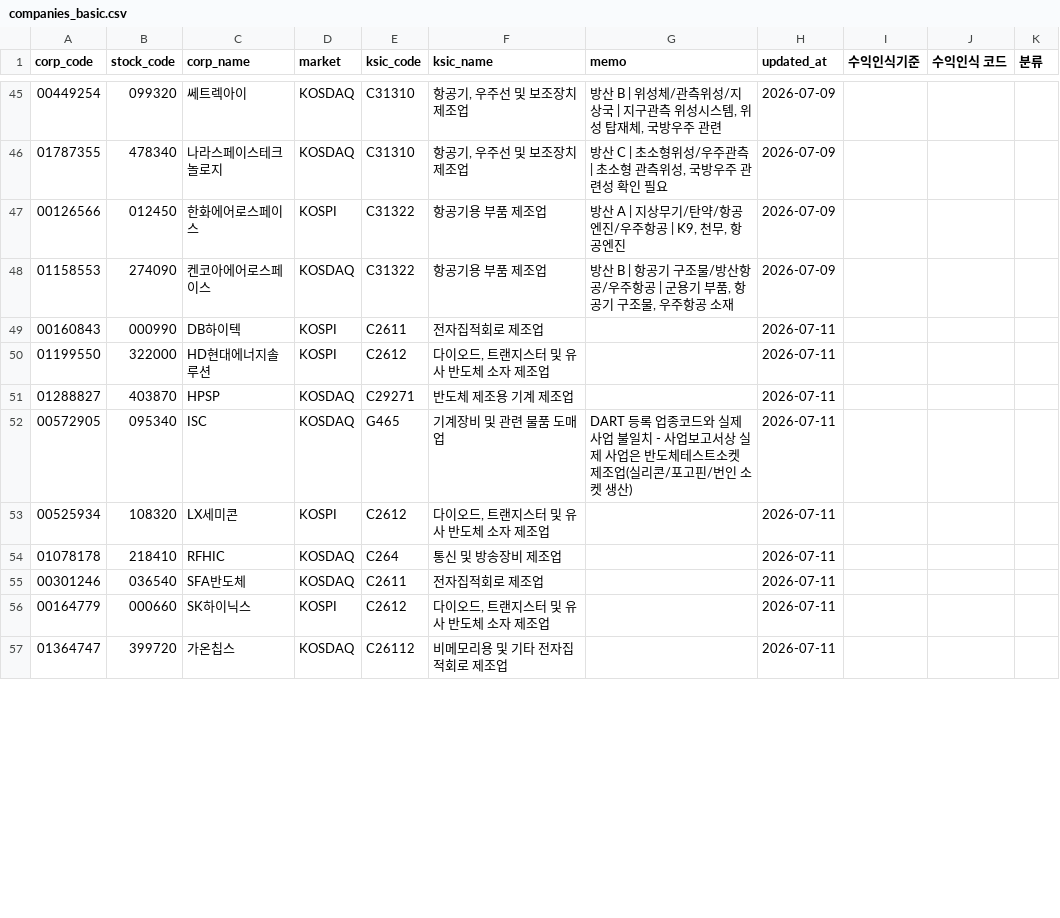
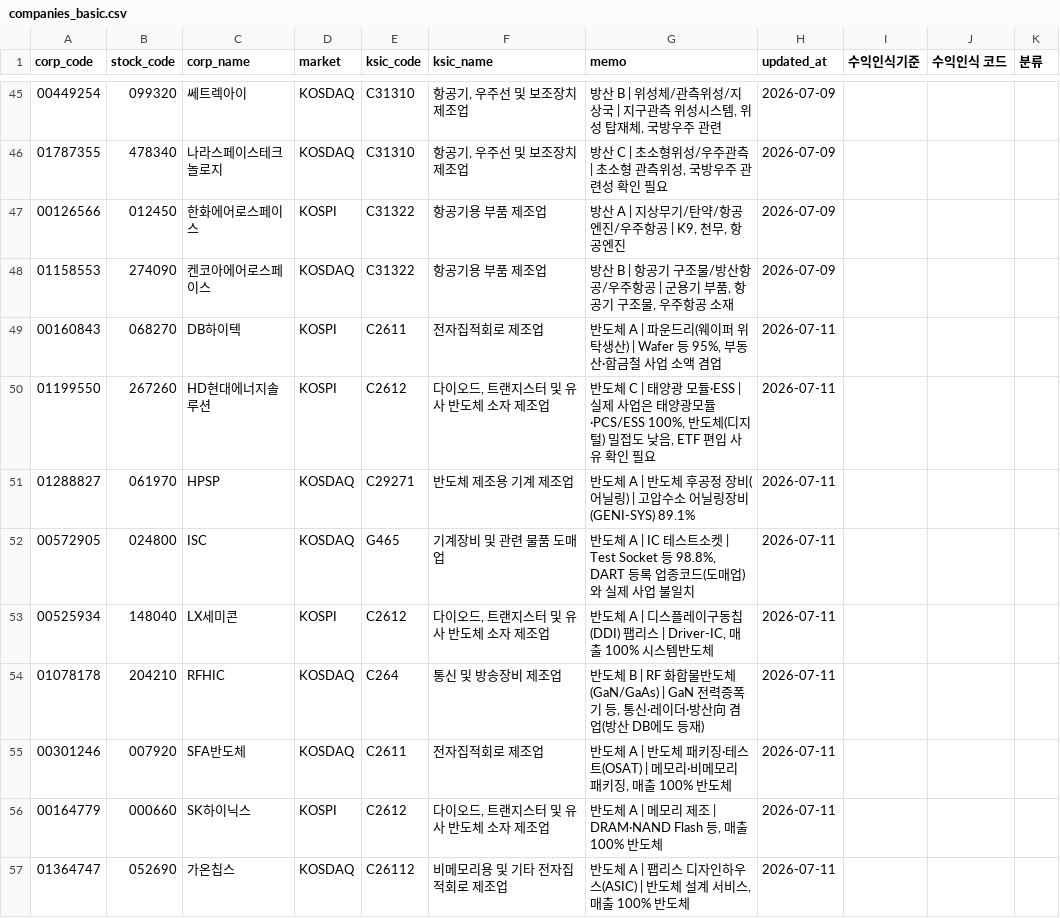
Before and after one commit to kkamak998-9123/project2, a CSV file: webapp/data/companies_basic.csv, drawn as a sheet; only a part is shown, gaps mark what is left out; the diff covers the shown part only.

Commit message:
프로젝트6: 반도체 A/B/C 분류 데이터 반영 (patch-1 고급 지표 기반)
- companies_basic/semiconductor CSV를 프로젝트6 최신본(반도체 분류 메모 포함)으로 교체
- EBITDA마진 스파크는 2025년 단일 시점 데이터라 항상 "데이터 부족"으로 표시되는
  문제가 있어 FCF마진으로 교체 (유무형자산 취득액 스파크는 유지)

```diff
--- a/webapp/data/companies_basic.csv
+++ b/webapp/data/companies_basic.csv
@@ -48,10 +48,10 @@ corp_code,stock_code,corp_name,market,ksic_code,ksic_name,memo,updated_at,수익
 01158553,274090,켄코아에어로스페이스,KOSDAQ,C31322,항공기용 부품 제조업,"방산 B | 항공기 구조물/방산항공/우주항공 | 군용기 부품, 항공기 구조물, 우주항공 소재",2026-07-09,,,
-00160843,000990,DB하이텍,KOSPI,C2611,전자집적회로 제조업,,2026-07-11,,,
-01199550,322000,HD현대에너지솔루션,KOSPI,C2612,"다이오드, 트랜지스터 및 유사 반도체 소자 제조업",,2026-07-11,,,
-01288827,403870,HPSP,KOSDAQ,C29271,반도체 제조용 기계 제조업,,2026-07-11,,,
-00572905,095340,ISC,KOSDAQ,G465,기계장비 및 관련 물품 도매업,DART 등록 업종코드와 실제 사업 불일치 - 사업보고서상 실제 사업은 반도체테스트소켓 제조업(실리콘/포고핀/번인 소켓 생산),2026-07-11,,,
-00525934,108320,LX세미콘,KOSPI,C2612,"다이오드, 트랜지스터 및 유사 반도체 소자 제조업",,2026-07-11,,,
-01078178,218410,RFHIC,KOSDAQ,C264,통신 및 방송장비 제조업,,2026-07-11,,,
-00301246,036540,SFA반도체,KOSDAQ,C2611,전자집적회로 제조업,,2026-07-11,,,
-00164779,000660,SK하이닉스,KOSPI,C2612,"다이오드, 트랜지스터 및 유사 반도체 소자 제조업",,2026-07-11,,,
-01364747,399720,가온칩스,KOSDAQ,C26112,비메모리용 및 기타 전자집적회로 제조업,,2026-07-11,,,
+00160843,068270,DB하이텍,KOSPI,C2611,전자집적회로 제조업,"반도체 A | 파운드리(웨이퍼 위탁생산) | Wafer 등 95%, 부동산·합금철 사업 소액 겸업",2026-07-11,,,
+01199550,267260,HD현대에너지솔루션,KOSPI,C2612,"다이오드, 트랜지스터 및 유사 반도체 소자 제조업","반도체 C | 태양광 모듈·ESS | 실제 사업은 태양광모듈·PCS/ESS 100%, 반도체(디지털) 밀접도 낮음, ETF 편입 사유 확인 필요",2026-07-11,,,
+01288827,061970,HPSP,KOSDAQ,C29271,반도체 제조용 기계 제조업,반도체 A | 반도체 후공정 장비(어닐링) | 고압수소 어닐링장비(GENI-SYS) 89.1%,2026-07-11,,,
+00572905,024800,ISC,KOSDAQ,G465,기계장비 및 관련 물품 도매업,"반도체 A | IC 테스트소켓 | Test Socket 등 98.8%, DART 등록 업종코드(도매업)와 실제 사업 불일치",2026-07-11,,,
+00525934,148040,LX세미콘,KOSPI,C2612,"다이오드, 트랜지스터 및 유사 반도체 소자 제조업","반도체 A | 디스플레이구동칩(DDI) 팹리스 | Driver-IC, 매출 100% 시스템반도체",2026-07-11,,,
+01078178,204210,RFHIC,KOSDAQ,C264,통신 및 방송장비 제조업,"반도체 B | RF 화합물반도체(GaN/GaAs) | GaN 전력증폭기 등, 통신·레이더·방산向 겸업(방산 DB에도 등재)",2026-07-11,,,
+00301246,007920,SFA반도체,KOSDAQ,C2611,전자집적회로 제조업,"반도체 A | 반도체 패키징·테스트(OSAT) | 메모리·비메모리 패키징, 매출 100% 반도체",2026-07-11,,,
+00164779,000660,SK하이닉스,KOSPI,C2612,"다이오드, 트랜지스터 및 유사 반도체 소자 제조업","반도체 A | 메모리 제조 | DRAM·NAND Flash 등, 매출 100% 반도체",2026-07-11,,,
+01364747,052690,가온칩스,KOSDAQ,C26112,비메모리용 및 기타 전자집적회로 제조업,"반도체 A | 팹리스 디자인하우스(ASIC) | 반도체 설계 서비스, 매출 100% 반도체",2026-07-11,,,
```
Also changed, not shown: 47 edited cells elsewhere in this file, 4 other files.
